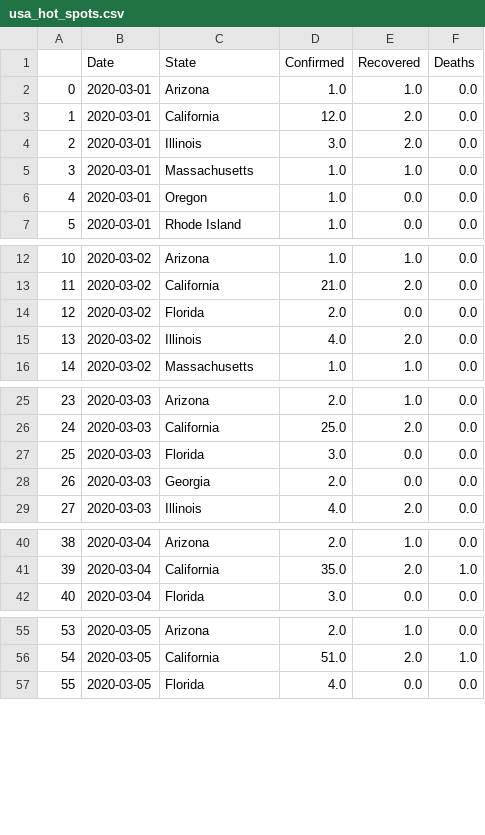
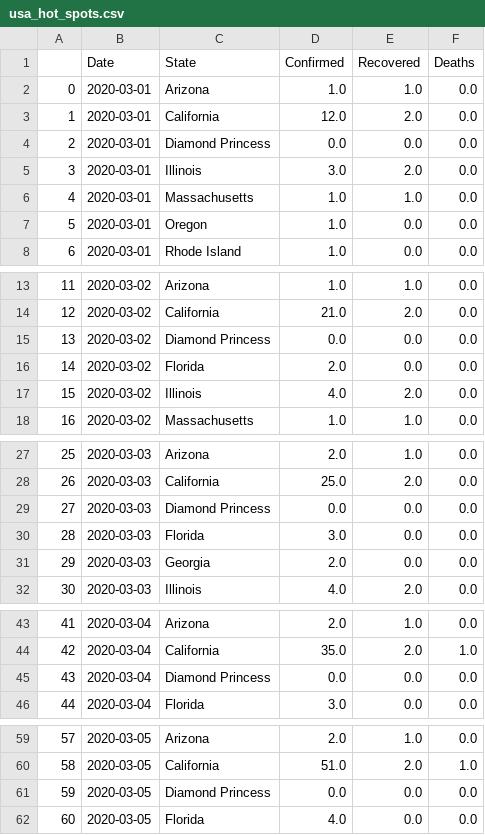
Before and after one commit to vitale232/COVID-19-Plots, a CSV file: output/CSVs/usa_hot_spots.csv, drawn as a sheet; only a part is shown, gaps mark what is left out; addresses are those after the commit; the diff covers the shown part only; the diff names each change by its address in the sheet, - before the commit and + after, or states it on an @@ line.

```diff
--- a/output/CSVs/usa_hot_spots.csv
+++ b/output/CSVs/usa_hot_spots.csv
+row 4: 2 | 2020-03-01 | Diamond Princess | 0.0 | 0.0 | 0.0
@@ column A renumbered from row 5 down @@
+row 15: 13 | 2020-03-02 | Diamond Princess | 0.0 | 0.0 | 0.0
+row 29: 27 | 2020-03-03 | Diamond Princess | 0.0 | 0.0 | 0.0
+row 45: 43 | 2020-03-04 | Diamond Princess | 0.0 | 0.0 | 0.0
+row 61: 59 | 2020-03-05 | Diamond Princess | 0.0 | 0.0 | 0.0
```
Also changed, not shown: 4 added rows and 1 edited cell elsewhere in this file, output/CSVs/states_new_cases.csv, output/CSVs/usa_state_cases.csv, 1 other file.
